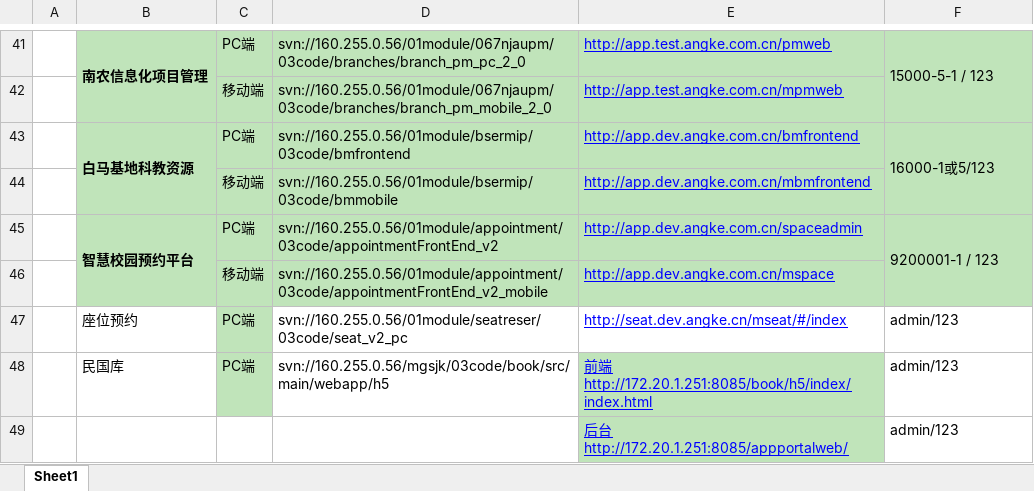
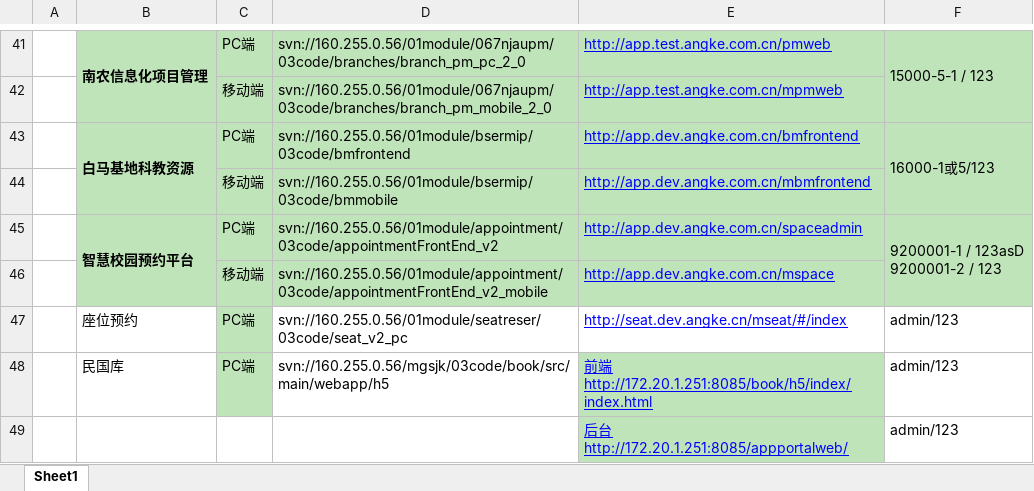
Before and after one commit to craftlkhugetree/yank, an Excel workbook: project_doc/前端项目svn地址及注意事项.xlsx, sheet Sheet1, drawn as a sheet; only a part is shown, gaps mark what is left out; values as stored, in another font and other column widths than the file's, no borders; ↵ is a line break in a cell; the diff names each change by its address in the sheet, - before the commit and + after, or states it on an @@ line.

```diff
--- a/project_doc/前端项目svn地址及注意事项.xlsx (sheet Sheet1)
+++ b/project_doc/前端项目svn地址及注意事项.xlsx (sheet Sheet1)
-F45: 9200001-1 / 123
+F45: 9200001-1 / 123asD ↵ 9200001-2 / 123
```
Also changed, not shown: 7 other files.
